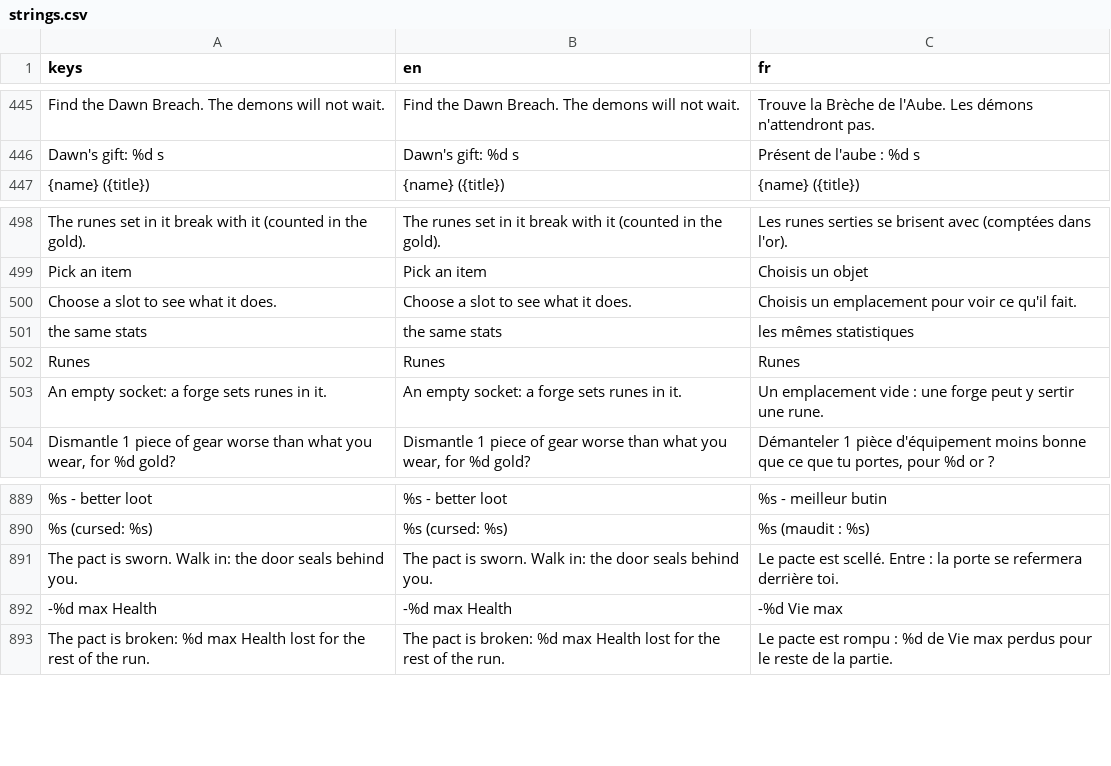
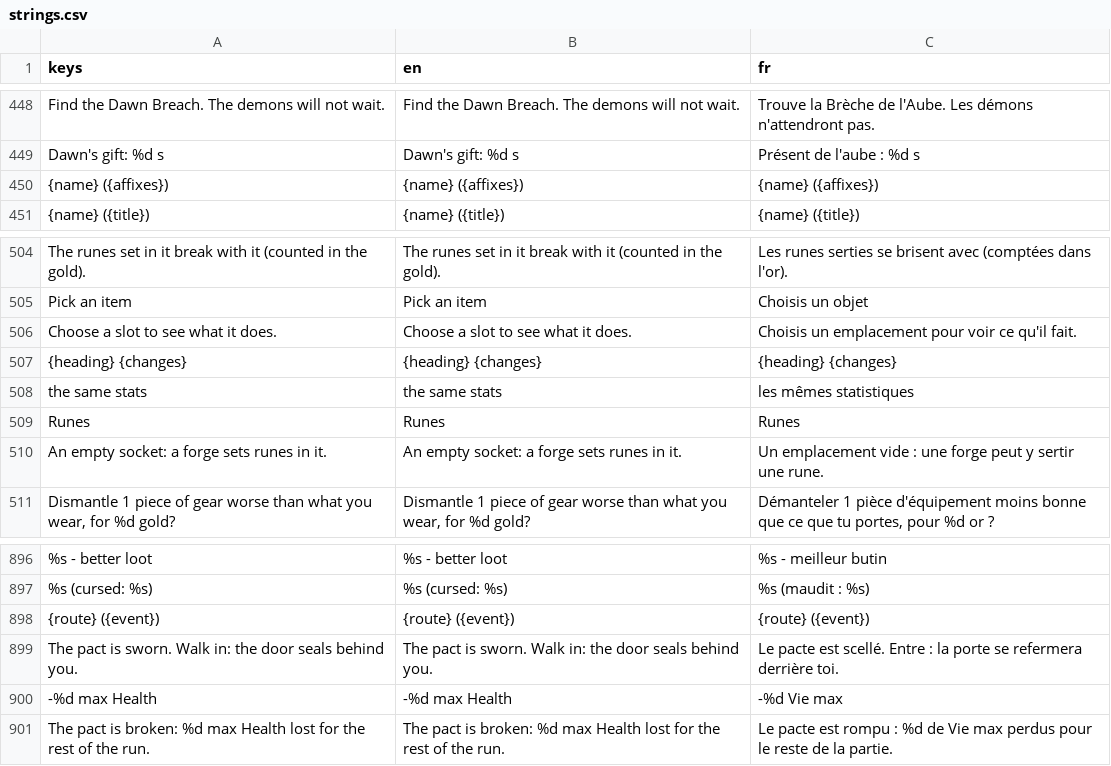
Before and after one commit to absolutezeroo/mini-rogulike, a CSV file: locale/strings.csv, drawn as a sheet; only a part is shown, gaps mark what is left out; the diff covers the shown part only; the diff names each change by its address in the sheet, - before the commit and + after, or states it on an @@ line.

```diff
--- a/locale/strings.csv
+++ b/locale/strings.csv
+row 450: {name} ({affixes}) | {name} ({affixes}) | {name} ({affixes})
+row 507: {heading} {changes} | {heading} {changes} | {heading} {changes}
+row 898: {route} ({event}) | {route} ({event}) | {route} ({event})
```
Also changed, not shown: 8 added rows and 3 removed rows elsewhere in this file, 57 other files.
